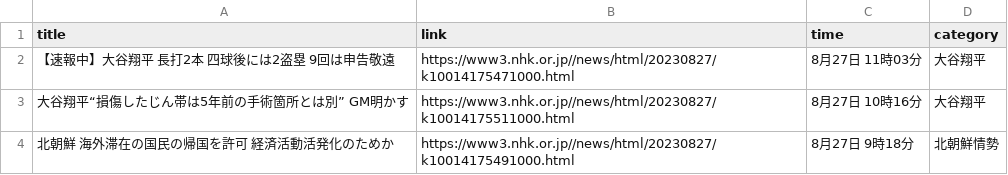
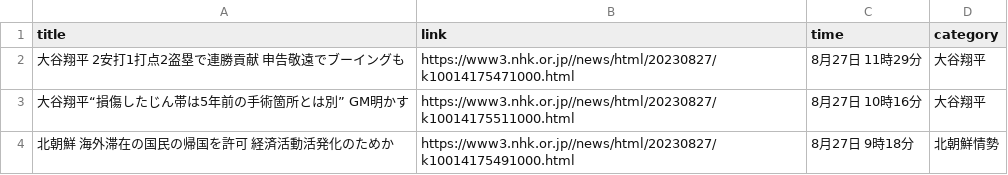
Before and after one commit to Hiromisa/autoscrape_NHK, a CSV file: nhk-latest20news.csv, drawn as a sheet; only a part is shown.

```diff
--- a/nhk-latest20news.csv
+++ b/nhk-latest20news.csv
@@ -1,3 +1,3 @@
 title,link,time,category
-【速報中】大谷翔平 長打2本 四球後には2盗塁 9回は申告敬遠,https://www3.nhk.or.jp//news/html/20230827/k10014175471000.html,8月27日 11時03分,大谷翔平
+大谷翔平 2安打1打点2盗塁で連勝貢献 申告敬遠でブーイングも,https://www3.nhk.or.jp//news/html/20230827/k10014175471000.html,8月27日 11時29分,大谷翔平
 大谷翔平“損傷したじん帯は5年前の手術箇所とは別” GM明かす,https://www3.nhk.or.jp//news/html/20230827/k10014175511000.html,8月27日 10時16分,大谷翔平
```
